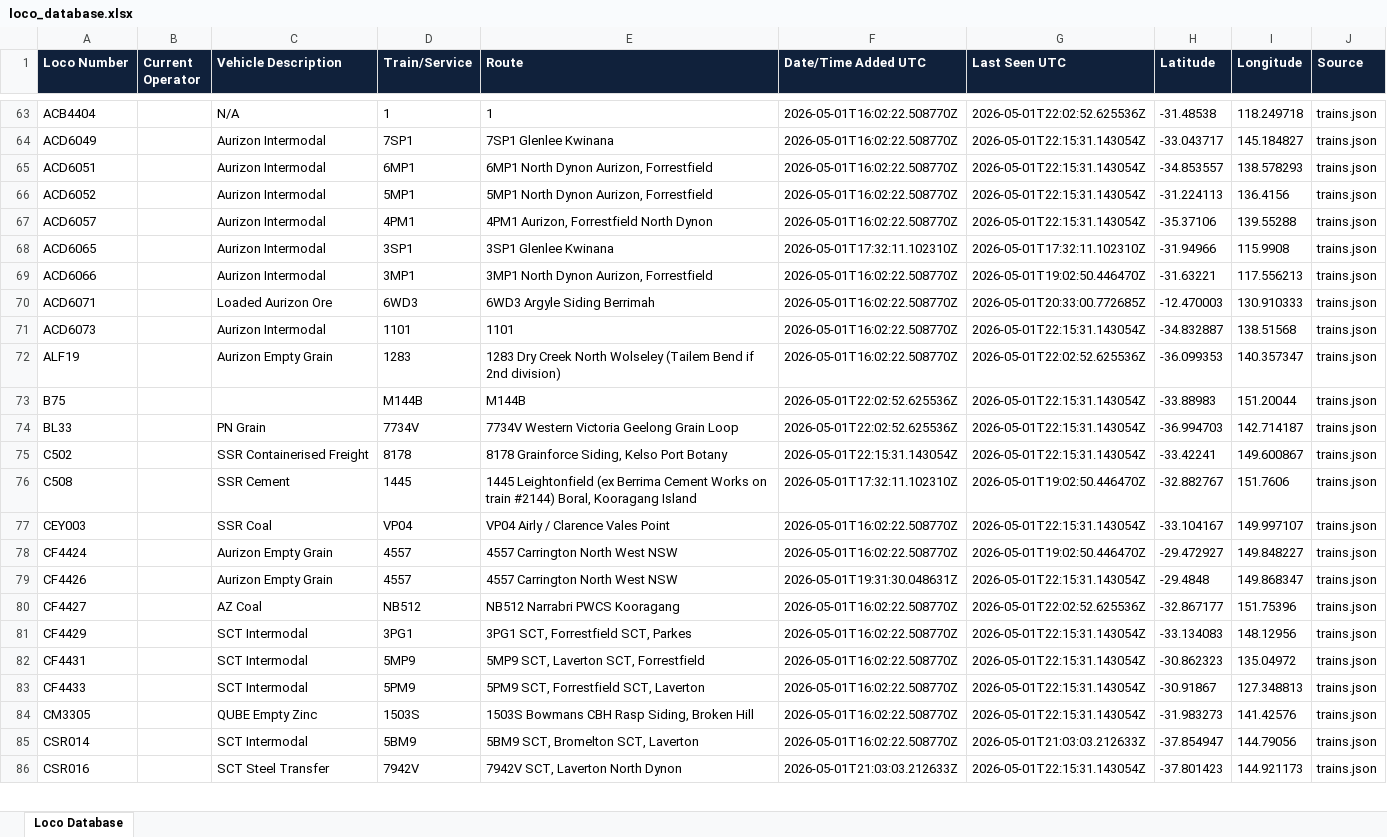
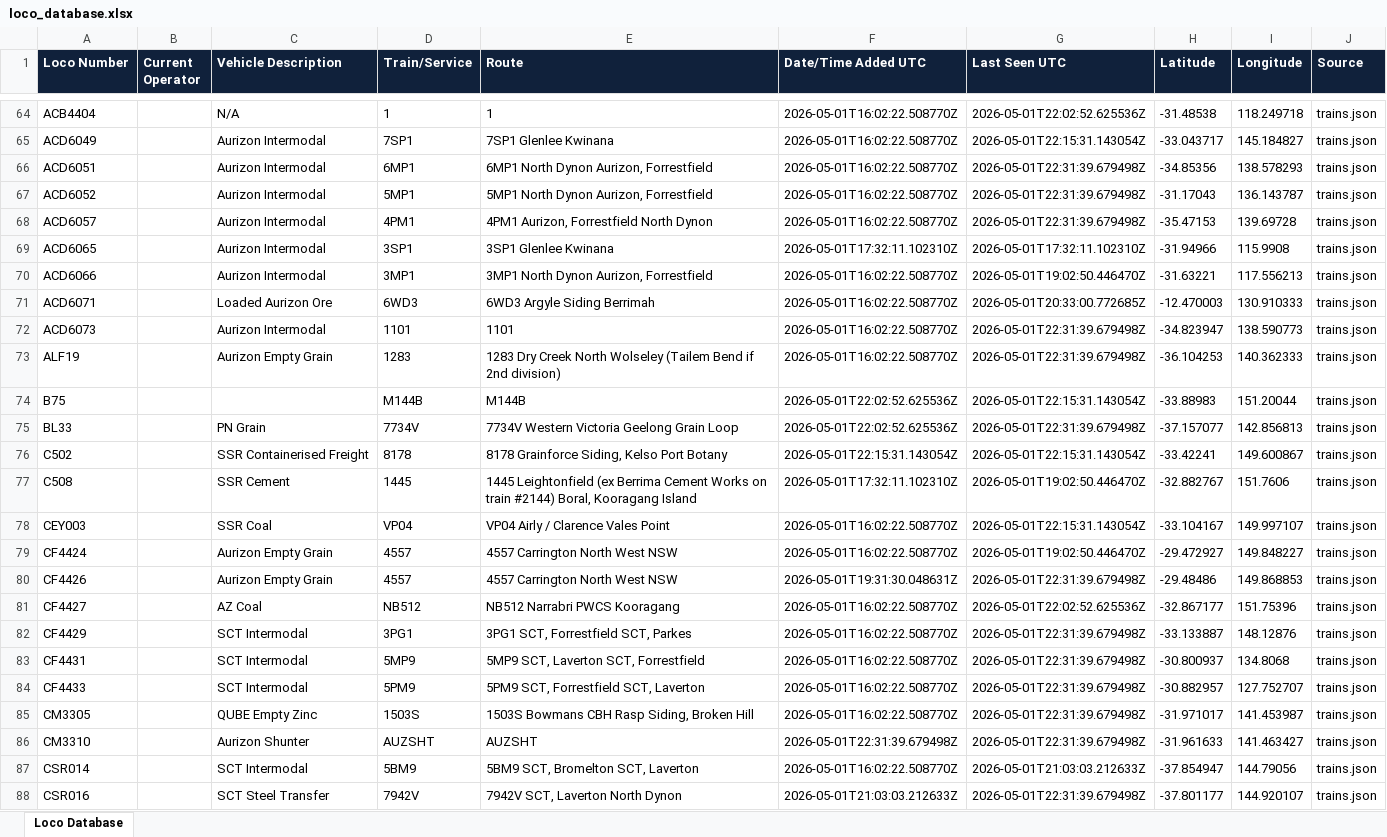
Before and after one commit to grahame21/railops-backend, an Excel workbook: static/downloads/loco_database.xlsx, sheet Loco Database, drawn as a sheet; only a part is shown, gaps mark what is left out; values as stored, in another font and other column widths than the file's, no borders; addresses are those after the commit; the diff covers the shown part only; the diff names each change by its address in the sheet, - before the commit and + after, or states it on an @@ line.

Commit message:
Update RailOps database files - 2026-05-01 22:31:39 UTC

```diff
--- a/static/downloads/loco_database.xlsx (sheet Loco Database)
+++ b/static/downloads/loco_database.xlsx (sheet Loco Database)
-G66:G68 (Last Seen UTC): 2026-05-01T22:15:31.143054Z
+G66:G68 (Last Seen UTC): 2026-05-01T22:31:39.679498Z
-H66 (Latitude): -34.853557
+H66 (Latitude): -34.85356
-H67 (Latitude): -31.224113
+H67 (Latitude): -31.17043
-I67 (Longitude): 136.4156
+I67 (Longitude): 136.143787
-H68 (Latitude): -35.37106
+H68 (Latitude): -35.47153
-I68 (Longitude): 139.55288
+I68 (Longitude): 139.69728
-G72 (Last Seen UTC): 2026-05-01T22:15:31.143054Z
+G72 (Last Seen UTC): 2026-05-01T22:31:39.679498Z
-H72 (Latitude): -34.832887
+H72 (Latitude): -34.823947
-I72 (Longitude): 138.51568
+I72 (Longitude): 138.590773
-G73 (Last Seen UTC): 2026-05-01T22:02:52.625536Z
+G73 (Last Seen UTC): 2026-05-01T22:31:39.679498Z
-H73 (Latitude): -36.099353
+H73 (Latitude): -36.104253
-I73 (Longitude): 140.357347
+I73 (Longitude): 140.362333
-G75 (Last Seen UTC): 2026-05-01T22:15:31.143054Z
+G75 (Last Seen UTC): 2026-05-01T22:31:39.679498Z
-H75 (Latitude): -36.994703
+H75 (Latitude): -37.157077
-I75 (Longitude): 142.714187
+I75 (Longitude): 142.856813
-G80 (Last Seen UTC): 2026-05-01T22:15:31.143054Z
+G80 (Last Seen UTC): 2026-05-01T22:31:39.679498Z
-H80 (Latitude): -29.4848
+H80 (Latitude): -29.48486
-I80 (Longitude): 149.868347
+I80 (Longitude): 149.868853
-G82:G85 (Last Seen UTC): 2026-05-01T22:15:31.143054Z
+G82:G85 (Last Seen UTC): 2026-05-01T22:31:39.679498Z
-H82 (Latitude): -33.134083
+H82 (Latitude): -33.133887
-I82 (Longitude): 148.12956
+I82 (Longitude): 148.12876
-H83 (Latitude): -30.862323
+H83 (Latitude): -30.800937
-I83 (Longitude): 135.04972
+I83 (Longitude): 134.8068
-H84 (Latitude): -30.91867
+H84 (Latitude): -30.882957
-I84 (Longitude): 127.348813
+I84 (Longitude): 127.752707
-H85 (Latitude): -31.983273
+H85 (Latitude): -31.971017
-I85 (Longitude): 141.42576
+I85 (Longitude): 141.453987
+row 86: CM3310 |  | Aurizon Shunter | AUZSHT | AUZSHT | 2026-05-01T22:31:39.679498Z | 2026-05-01T22:31:39.679498Z | -31.961633 | 141.463427 | trains.json
-G88 (Last Seen UTC): 2026-05-01T22:15:31.143054Z
+G88 (Last Seen UTC): 2026-05-01T22:31:39.679498Z
-H88 (Latitude): -37.801423
+H88 (Latitude): -37.801177
-I88 (Longitude): 144.921173
+I88 (Longitude): 144.920107
```
Also changed, not shown: 8 added rows and 268 edited cells elsewhere in this sheet, static/downloads/loco_numbers_only.xlsx, 11 other files.
